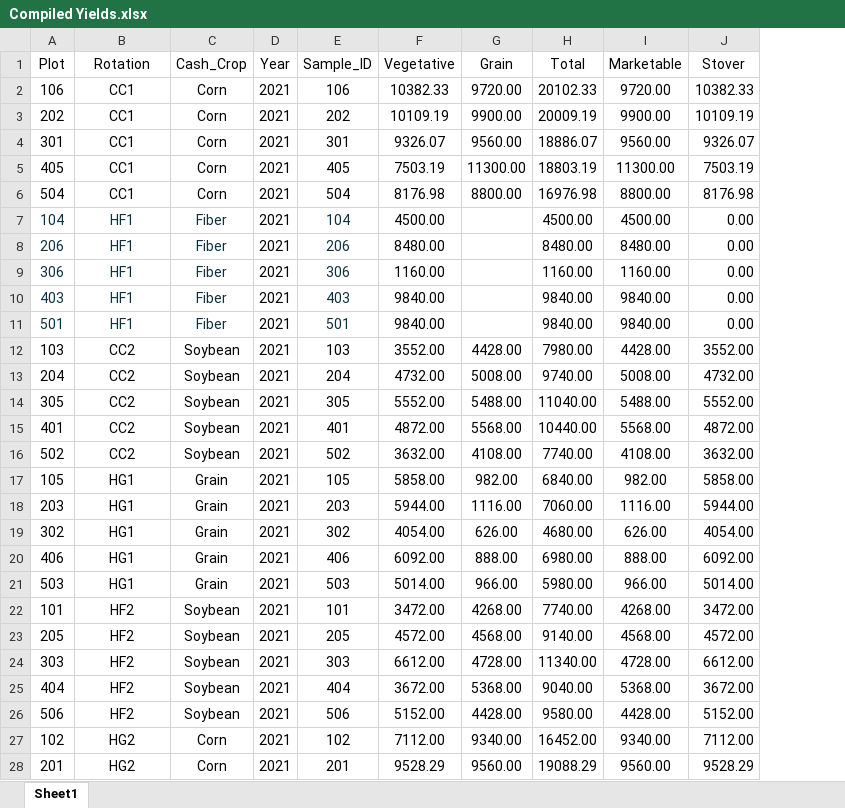
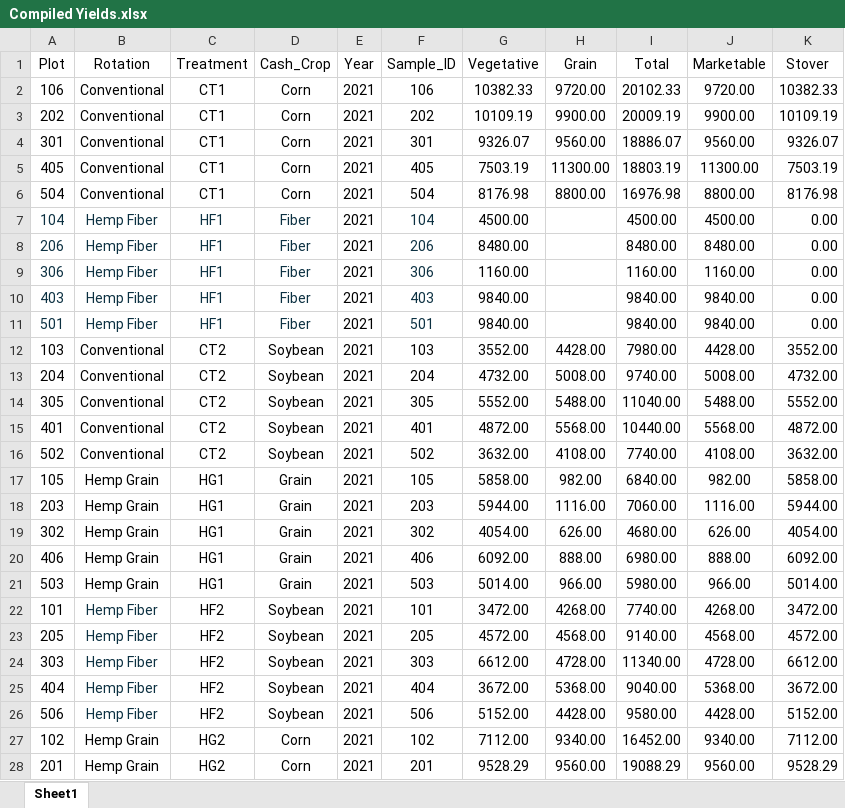
Before and after one commit to KentPhamUky/Rhizosphere-sequencing, an Excel workbook: Compiled Yields.xlsx, sheet Sheet1, drawn as a sheet; only a part is shown; values as stored, in another font and other column widths than the file's, no borders; the diff covers the shown part only; the diff names each change by its address in the sheet, - before the commit and + after, or states it on an @@ line.

```diff
--- a/Compiled Yields.xlsx (sheet Sheet1)
+++ b/Compiled Yields.xlsx (sheet Sheet1)
+column C (Treatment), rows 2-28: CT1 | CT1 | CT1 | CT1 | CT1 | HF1 | HF1 | HF1 | HF1 | HF1 | CT2 | CT2 | CT2 | CT2 | CT2 | HG1 | HG1 | HG1 | HG1 | HG1 | HF2 | HF2 | HF2 | HF2 | HF2 | HG2 | HG2
-B2:B6 (Rotation): CC1
+B2:B6 (Rotation): Conventional
-B7:B11 (Rotation): HF1
+B7:B11 (Rotation): Hemp Fiber
-B12:B16 (Rotation): CC2
+B12:B16 (Rotation): Conventional
-B17:B21 (Rotation): HG1
+B17:B21 (Rotation): Hemp Grain
-B22:B26 (Rotation): HF2
+B22:B26 (Rotation): Hemp Fiber
-B22:B26 text colour: black
+B22:B26 text colour: #0B3041
-B27:B28 (Rotation): HG2
+B27:B28 (Rotation): Hemp Grain
```
Also changed, not shown: 63 edited cells and cell formats elsewhere in this sheet, formulas that keep their value, 3 other files.
